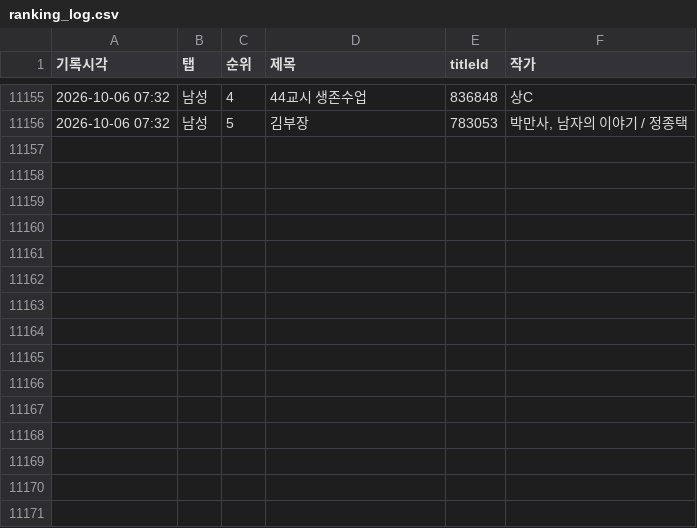
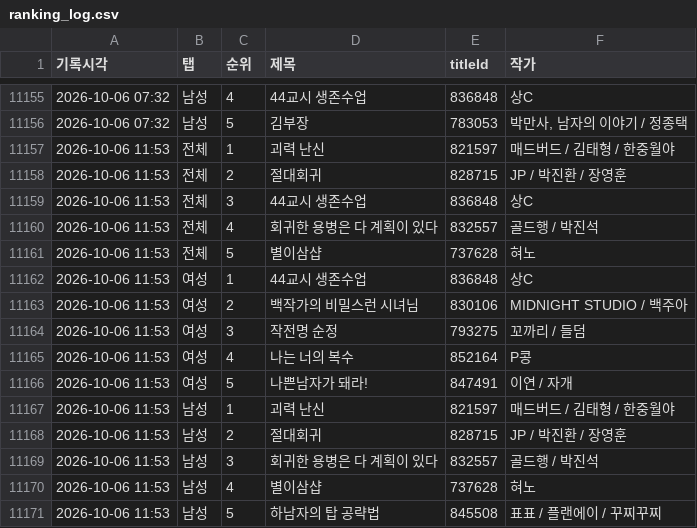
Before and after one commit to friedrr/webtoon-tracker, a CSV file: data/ranking_log.csv, drawn as a sheet; only a part is shown, gaps mark what is left out; the diff names each change by its address in the sheet, - before the commit and + after, or states it on an @@ line.

```diff
--- a/data/ranking_log.csv
+++ b/data/ranking_log.csv
+row 11157: 2026-10-06 11:53 | 전체 | 1 | 괴력 난신 | 821597 | 매드버드 / 김태형 / 한중월야
+row 11158: 2026-10-06 11:53 | 전체 | 2 | 절대회귀 | 828715 | JP / 박진환 / 장영훈
+row 11159: 2026-10-06 11:53 | 전체 | 3 | 44교시 생존수업 | 836848 | 상C
+row 11160: 2026-10-06 11:53 | 전체 | 4 | 회귀한 용병은 다 계획이 있다 | 832557 | 골드행 / 박진석
+row 11161: 2026-10-06 11:53 | 전체 | 5 | 별이삼샵 | 737628 | 혀노
+row 11162: 2026-10-06 11:53 | 여성 | 1 | 44교시 생존수업 | 836848 | 상C
+row 11163: 2026-10-06 11:53 | 여성 | 2 | 백작가의 비밀스런 시녀님 | 830106 | MIDNIGHT STUDIO / 백주아
+row 11164: 2026-10-06 11:53 | 여성 | 3 | 작전명 순정 | 793275 | 꼬까리 / 들덤
+row 11165: 2026-10-06 11:53 | 여성 | 4 | 나는 너의 복수 | 852164 | P콩
+row 11166: 2026-10-06 11:53 | 여성 | 5 | 나쁜남자가 돼라! | 847491 | 이연 / 자개
+row 11167: 2026-10-06 11:53 | 남성 | 1 | 괴력 난신 | 821597 | 매드버드 / 김태형 / 한중월야
+row 11168: 2026-10-06 11:53 | 남성 | 2 | 절대회귀 | 828715 | JP / 박진환 / 장영훈
+row 11169: 2026-10-06 11:53 | 남성 | 3 | 회귀한 용병은 다 계획이 있다 | 832557 | 골드행 / 박진석
+row 11170: 2026-10-06 11:53 | 남성 | 4 | 별이삼샵 | 737628 | 혀노
+row 11171: 2026-10-06 11:53 | 남성 | 5 | 하남자의 탑 공략법 | 845508 | 표표 / 플랜에이 / 꾸찌꾸찌
```
